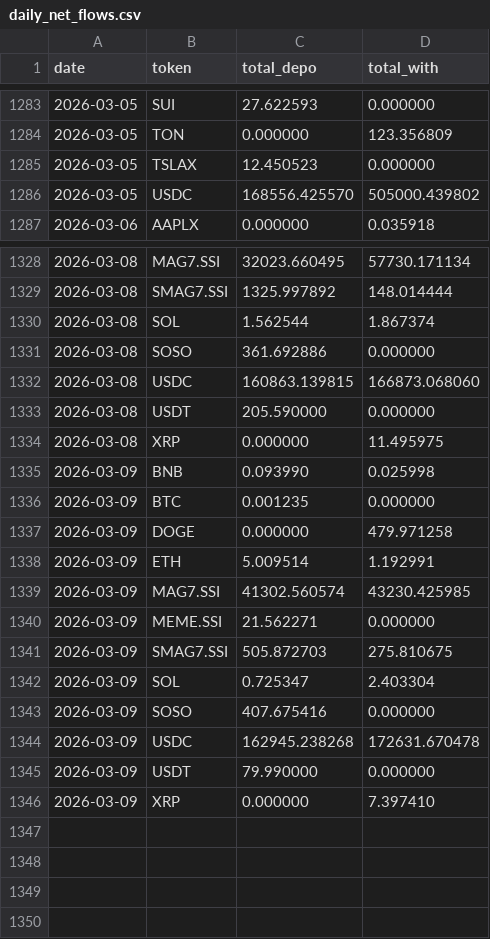
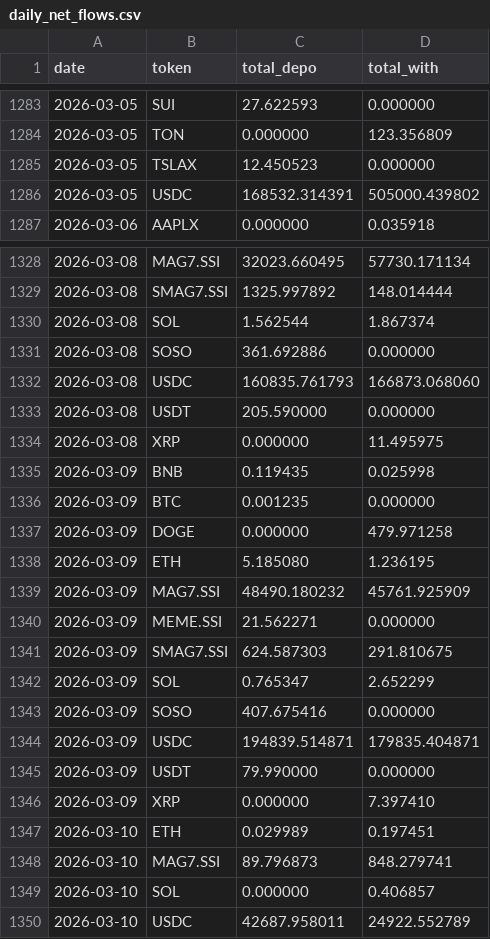
Before and after one commit to Eliasdegemu61/Fund-flow-sodex, a CSV file: daily_net_flows.csv, drawn as a sheet; only a part is shown, gaps mark what is left out.

Commit message:
Update Sodex data: Tue Mar 10 02:58:28 UTC 2026

```diff
--- a/daily_net_flows.csv
+++ b/daily_net_flows.csv
@@ -1285,3 +1285,3 @@ date,token,total_depo,total_with
 2026-03-05,TSLAX,12.450523,0.000000
-2026-03-05,USDC,168556.425570,505000.439802
+2026-03-05,USDC,168532.314391,505000.439802
 2026-03-06,AAPLX,0.000000,0.035918
@@ -1331,16 +1331,20 @@ date,token,total_depo,total_with
 2026-03-08,SOSO,361.692886,0.000000
-2026-03-08,USDC,160863.139815,166873.068060
+2026-03-08,USDC,160835.761793,166873.068060
 2026-03-08,USDT,205.590000,0.000000
 2026-03-08,XRP,0.000000,11.495975
-2026-03-09,BNB,0.093990,0.025998
+2026-03-09,BNB,0.119435,0.025998
 2026-03-09,BTC,0.001235,0.000000
 2026-03-09,DOGE,0.000000,479.971258
-2026-03-09,ETH,5.009514,1.192991
-2026-03-09,MAG7.SSI,41302.560574,43230.425985
+2026-03-09,ETH,5.185080,1.236195
+2026-03-09,MAG7.SSI,48490.180232,45761.925909
 2026-03-09,MEME.SSI,21.562271,0.000000
-2026-03-09,SMAG7.SSI,505.872703,275.810675
-2026-03-09,SOL,0.725347,2.403304
+2026-03-09,SMAG7.SSI,624.587303,291.810675
+2026-03-09,SOL,0.765347,2.652299
 2026-03-09,SOSO,407.675416,0.000000
-2026-03-09,USDC,162945.238268,172631.670478
+2026-03-09,USDC,194839.514871,179835.404871
 2026-03-09,USDT,79.990000,0.000000
 2026-03-09,XRP,0.000000,7.397410
+2026-03-10,ETH,0.029989,0.197451
+2026-03-10,MAG7.SSI,89.796873,848.279741
+2026-03-10,SOL,0.000000,0.406857
+2026-03-10,USDC,42687.958011,24922.552789
```
Also changed, not shown: overall_sodex_totals.csv.
